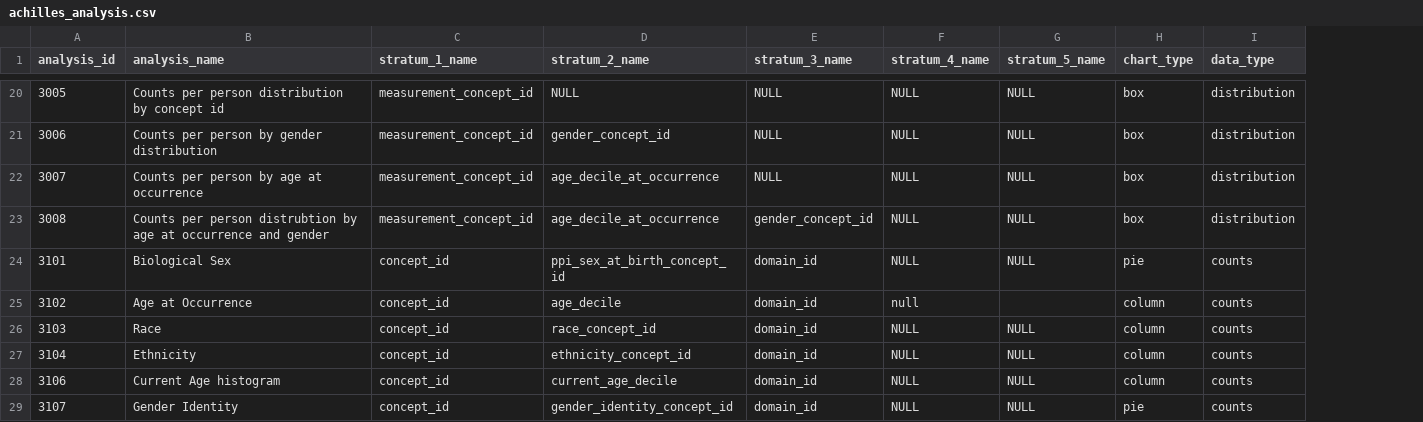
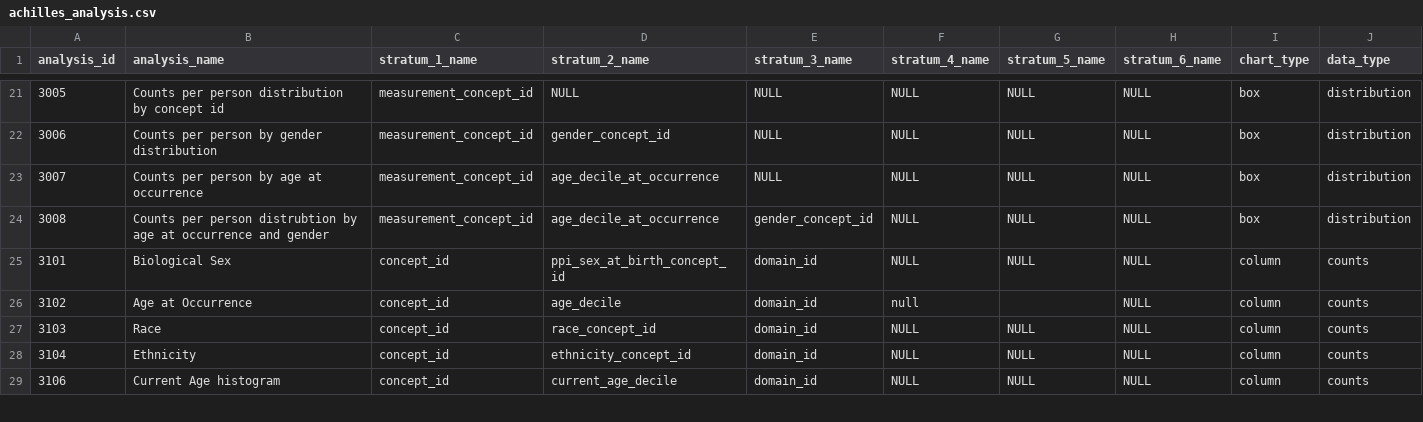
Before and after one commit to all-of-us/data-browser, a CSV file: public-api/db-cdr/generate-cdr/csv/achilles_analysis.csv, drawn as a sheet; only a part is shown, gaps mark what is left out; removed rows and columns are numbered as before the commit, all else as after; the diff covers the shown part only; the diff names each change by its address in the sheet, - before the commit and + after, or states it on an @@ line.

```diff
--- a/public-api/db-cdr/generate-cdr/csv/achilles_analysis.csv
+++ b/public-api/db-cdr/generate-cdr/csv/achilles_analysis.csv
+column H (stratum_6_name), rows 21-29: all NULL
-I25 (chart_type): pie
+I25 (chart_type): column
-row 29: 3107 | Gender Identity | concept_id | gender_identity_concept_id | domain_id | NULL | NULL | pie | counts
```
Also changed, not shown: 1 added row and 3 removed rows elsewhere in this file, 10 other files.
